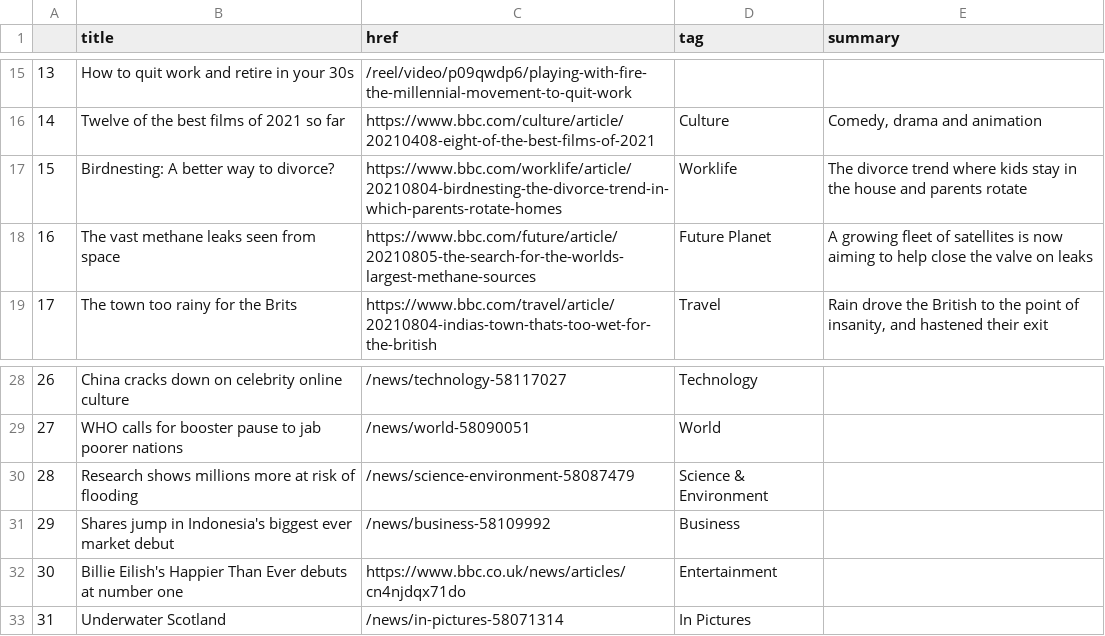
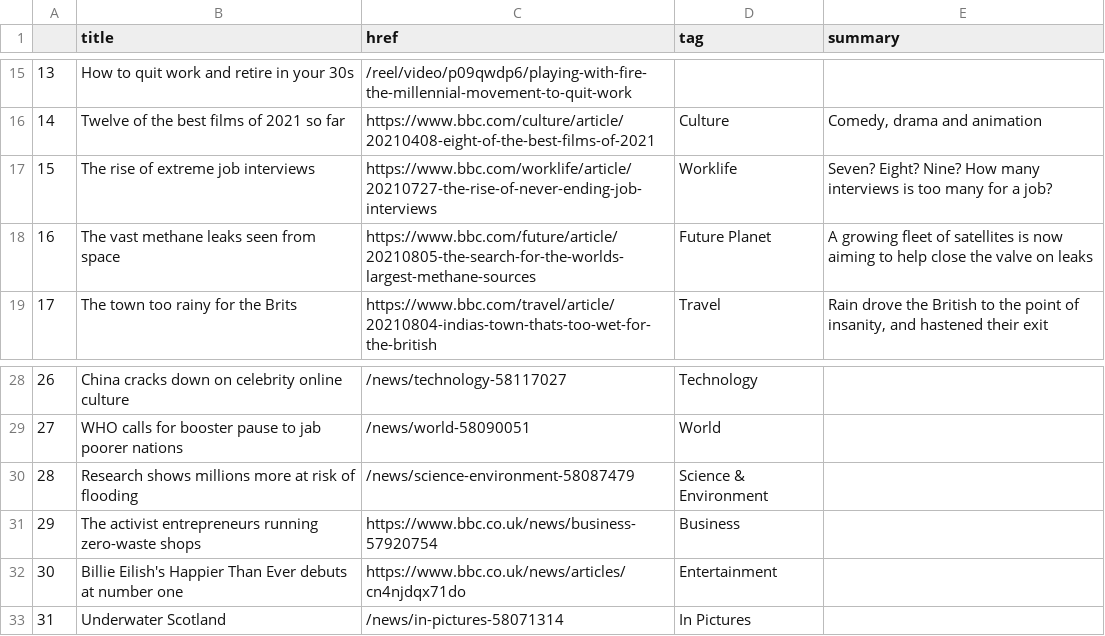
Before and after one commit to joaquin-rosado/automatic-scraper, a CSV file: bbc-headlines.csv, drawn as a sheet; only a part is shown, gaps mark what is left out.

```diff
--- a/bbc-headlines.csv
+++ b/bbc-headlines.csv
@@ -16,3 +16,3 @@
 14,Twelve of the best films of 2021 so far,https://www.bbc.com/culture/article/20210408-eight-of-the-best-films-of-2021,Culture,"Comedy, drama and animation"
-15,Birdnesting: A better way to divorce?,https://www.bbc.com/worklife/article/20210804-birdnesting-the-divorce-trend-in-which-parents-rotate-homes,Worklife,The divorce trend where kids stay in the house and parents rotate
+15,The rise of extreme job interviews,https://www.bbc.com/worklife/article/20210727-the-rise-of-never-ending-job-interviews,Worklife,Seven? Eight? Nine? How many interviews is too many for a job?
 16,The vast methane leaks seen from space,https://www.bbc.com/future/article/20210805-the-search-for-the-worlds-largest-methane-sources,Future Planet,A growing fleet of satellites is now aiming to help close the valve on leaks
@@ -30,3 +30,3 @@
 28,Research shows millions more at risk of flooding,/news/science-environment-58087479,Science & Environment,
-29,Shares jump in Indonesia's biggest ever market debut,/news/business-58109992,Business,
+29,The activist entrepreneurs running zero-waste shops,https://www.bbc.co.uk/news/business-57920754,Business,
 30,Billie Eilish's Happier Than Ever debuts at number one,https://www.bbc.co.uk/news/articles/cn4njdqx71do,Entertainment,
```
